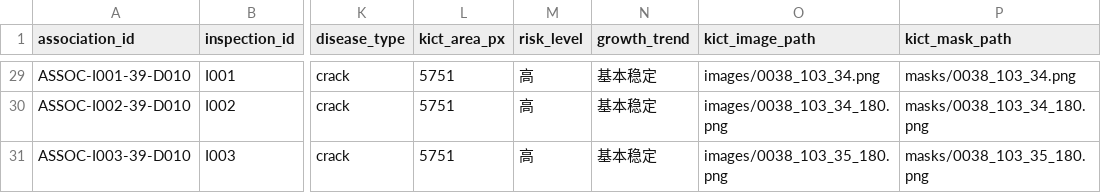
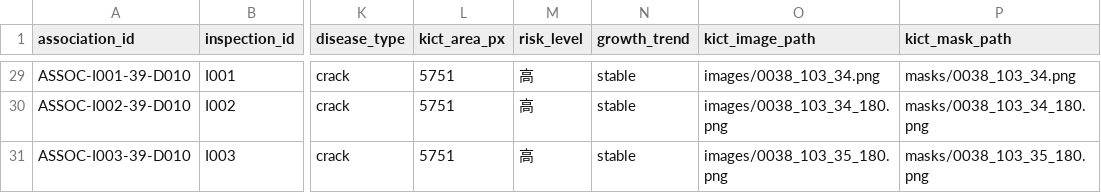
Before and after one commit to Aurora-778/TunnelDefectSeg, a CSV file: data/simulated/association_records.csv, drawn as a sheet; only a part is shown, gaps mark what is left out; the diff covers the shown part only; the diff names each change by its address in the sheet, - before the commit and + after, or states it on an @@ line.

```diff
--- a/data/simulated/association_records.csv
+++ b/data/simulated/association_records.csv
-N29:N31 (growth_trend): 基本稳定
+N29:N31 (growth_trend): stable
```
Also changed, not shown: 27 edited cells elsewhere in this file, 8 other files.
